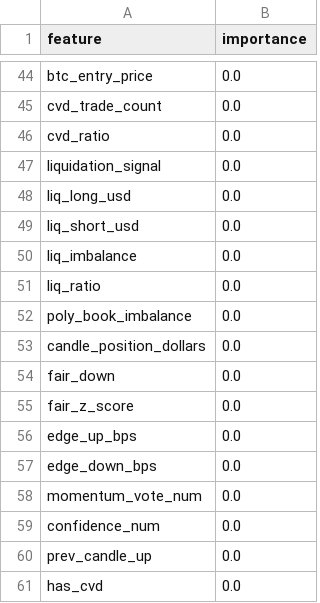
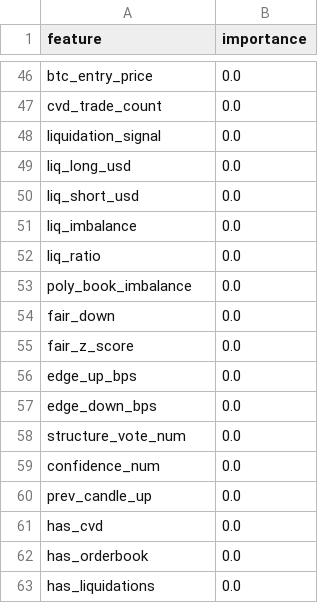
Before and after one commit to westonperkins/polymarket_bot, a CSV file: ml/output/gate_feature_importance.csv, drawn as a sheet; only a part is shown, gaps mark what is left out; the shorter side is filled out with more unchanged rows; the diff covers the shown part only.

```diff
--- a/ml/output/gate_feature_importance.csv
+++ b/ml/output/gate_feature_importance.csv
@@ -45,3 +47,2 @@ btc_entry_price,0.0
 cvd_trade_count,0.0
-cvd_ratio,0.0
 liquidation_signal,0.0
@@ -52,3 +53,2 @@ liq_ratio,0.0
 poly_book_imbalance,0.0
-candle_position_dollars,0.0
 fair_down,0.0
@@ -57,3 +57,3 @@ edge_up_bps,0.0
 edge_down_bps,0.0
-momentum_vote_num,0.0
+structure_vote_num,0.0
 confidence_num,0.0
```
Also changed, not shown: 27 added rows, 25 removed rows and 13 edited cells elsewhere in this file, ml/output/cv_results.csv, ml/output/feature_importance.csv, 5 other files.
